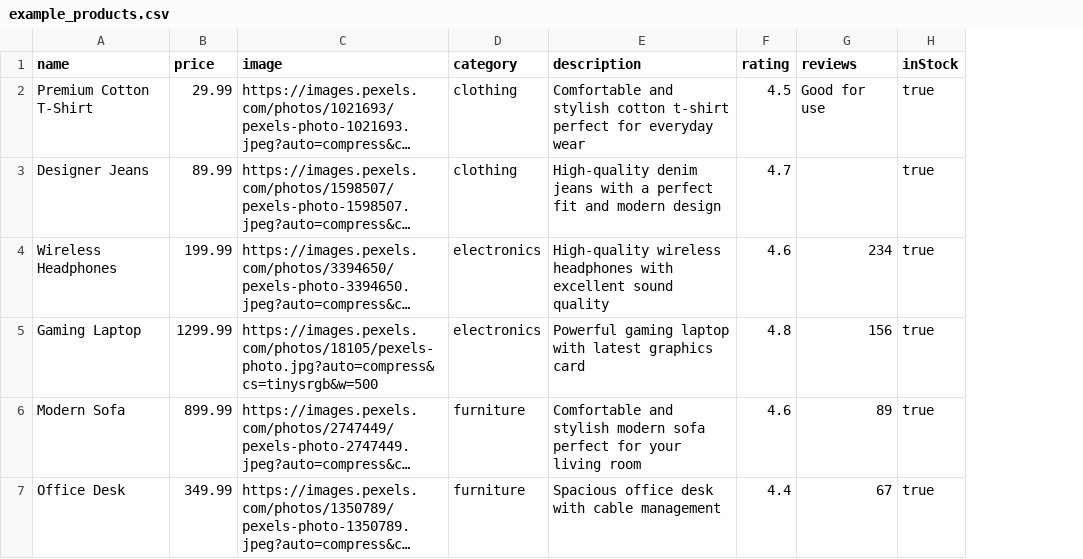
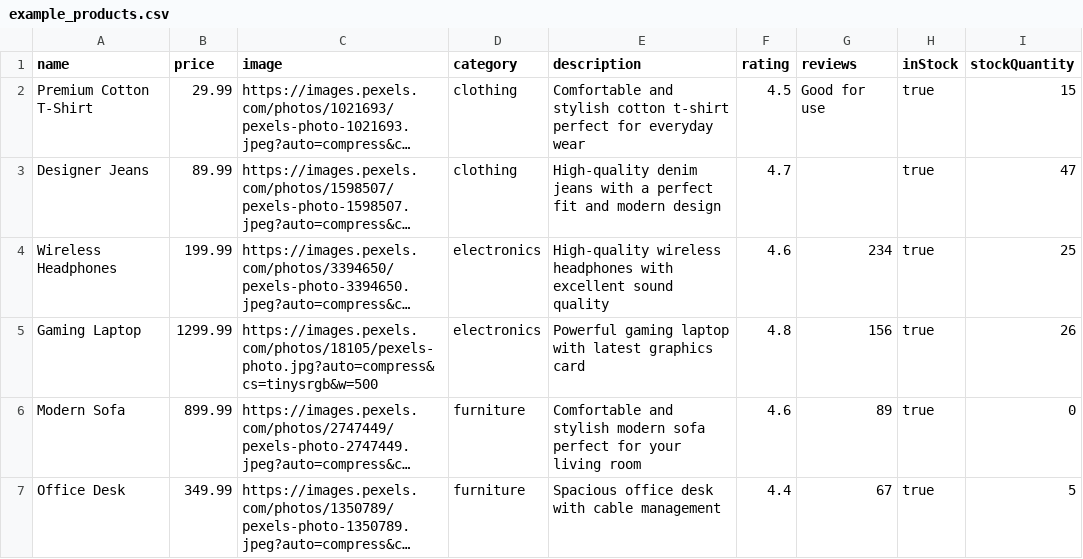
Before and after one commit to YakshPatel0805/SwiftCart, a CSV file: server/example_products.csv, drawn as a sheet; long unchanged cells end in …; the diff names each change by its address in the sheet, - before the commit and + after, or states it on an @@ line.

```diff
--- a/server/example_products.csv
+++ b/server/example_products.csv
+column I (stockQuantity), rows 2-7: 15 | 47 | 25 | 26 | 0 | 5
```
Also changed, not shown: 2 other files.
